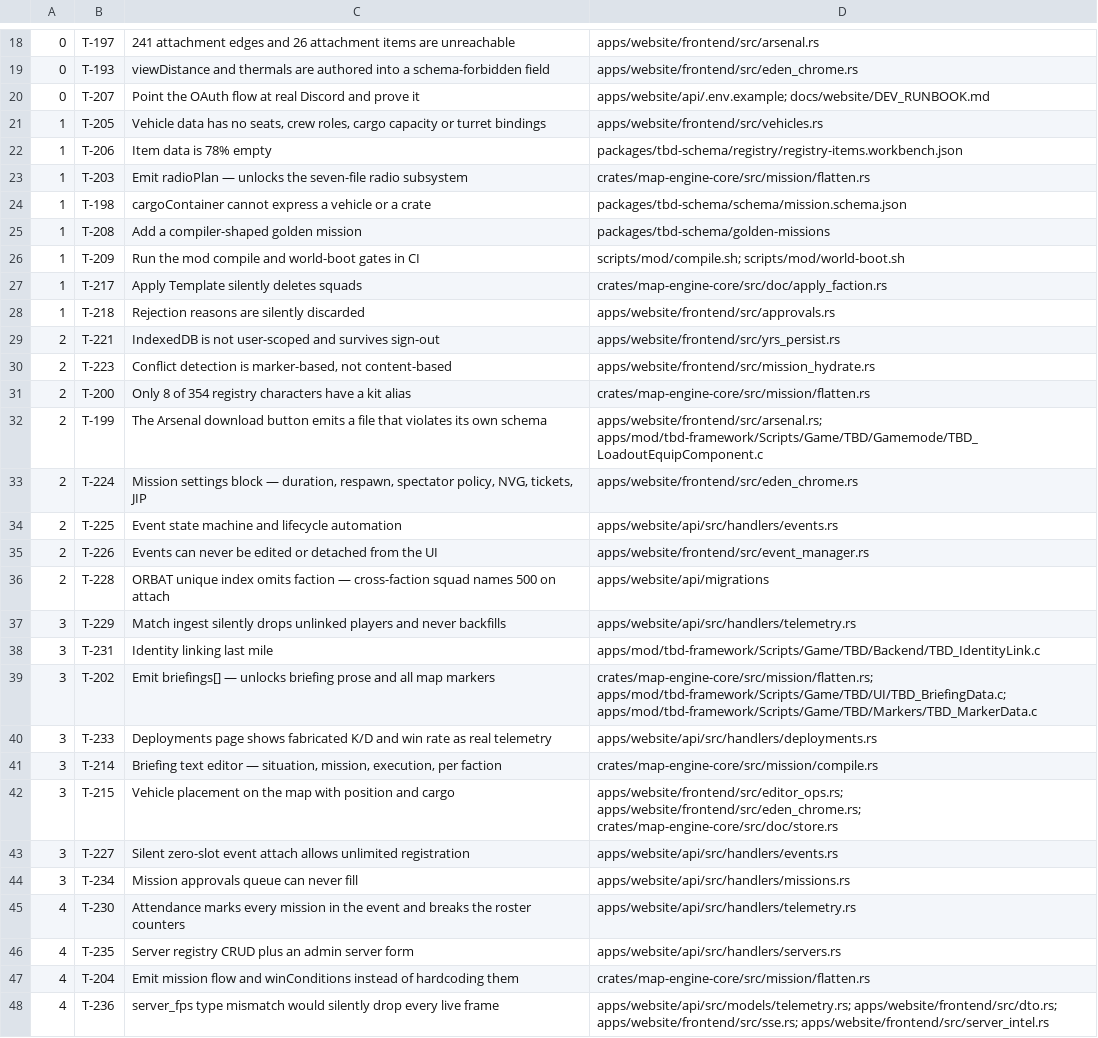
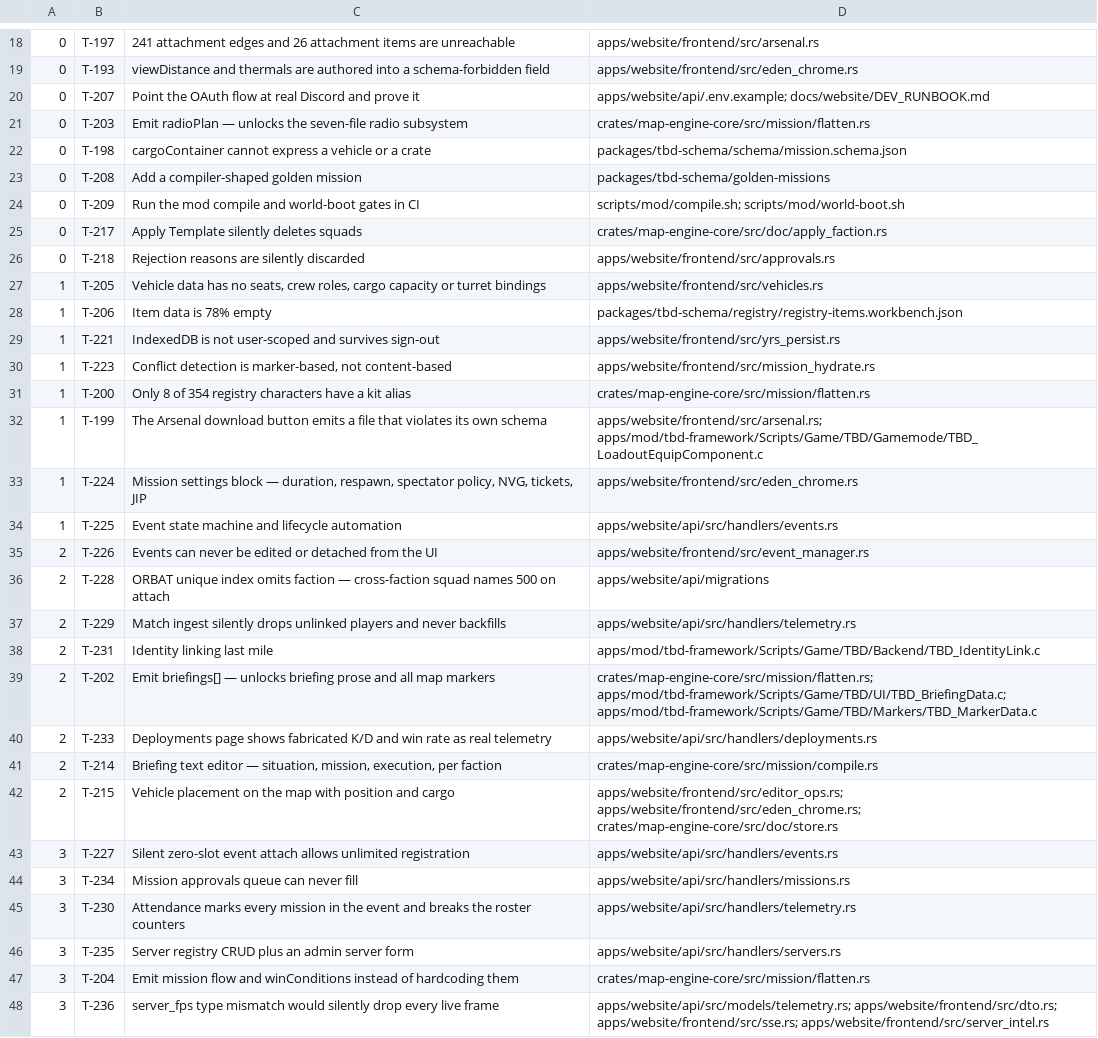
Before and after one commit to darkforce09/TBD-reforger, a TSV file: docs/platform/wave_plan.tsv, drawn as a sheet; only a part is shown, gaps mark what is left out; removed rows and columns are numbered as before the commit, all else as after; the diff covers the shown part only; the diff names each change by its address in the sheet, - before the commit and + after, or states it on an @@ line.

```diff
--- a/docs/platform/wave_plan.tsv
+++ b/docs/platform/wave_plan.tsv
+row 21: 0 | T-203 | Emit radioPlan — unlocks the seven-file radio subsystem | crates/map-engine-core/src/mission/flatten.rs
+row 22: 0 | T-198 | cargoContainer cannot express a vehicle or a crate | packages/tbd-schema/schema/mission.schema.json
+row 23: 0 | T-208 | Add a compiler-shaped golden mission | packages/tbd-schema/golden-missions
+row 24: 0 | T-209 | Run the mod compile and world-boot gates in CI | scripts/mod/compile.sh; scripts/mod/world-boot.sh
+row 25: 0 | T-217 | Apply Template silently deletes squads | crates/map-engine-core/src/doc/apply_faction.rs
+row 26: 0 | T-218 | Rejection reasons are silently discarded | apps/website/frontend/src/approvals.rs
-row 23: 1 | T-203 | Emit radioPlan — unlocks the seven-file radio subsystem | crates/map-engine-core/src/mission/flatten.rs
-row 24: 1 | T-198 | cargoContainer cannot express a vehicle or a crate | packages/tbd-schema/schema/mission.schema.json
-row 25: 1 | T-208 | Add a compiler-shaped golden mission | packages/tbd-schema/golden-missions
-row 26: 1 | T-209 | Run the mod compile and world-boot gates in CI | scripts/mod/compile.sh; scripts/mod/world-boot.sh
-row 27: 1 | T-217 | Apply Template silently deletes squads | crates/map-engine-core/src/doc/apply_faction.rs
-row 28: 1 | T-218 | Rejection reasons are silently discarded | apps/website/frontend/src/approvals.rs
-A29:A34: 2
+A29:A34: 1
-A37:A42: 3
+A37:A42: 2
-A45:A48: 4
+A45:A48: 3
```
Also changed, not shown: 9 added rows, 9 removed rows and 43 edited cells elsewhere in this file, 3 other files.
